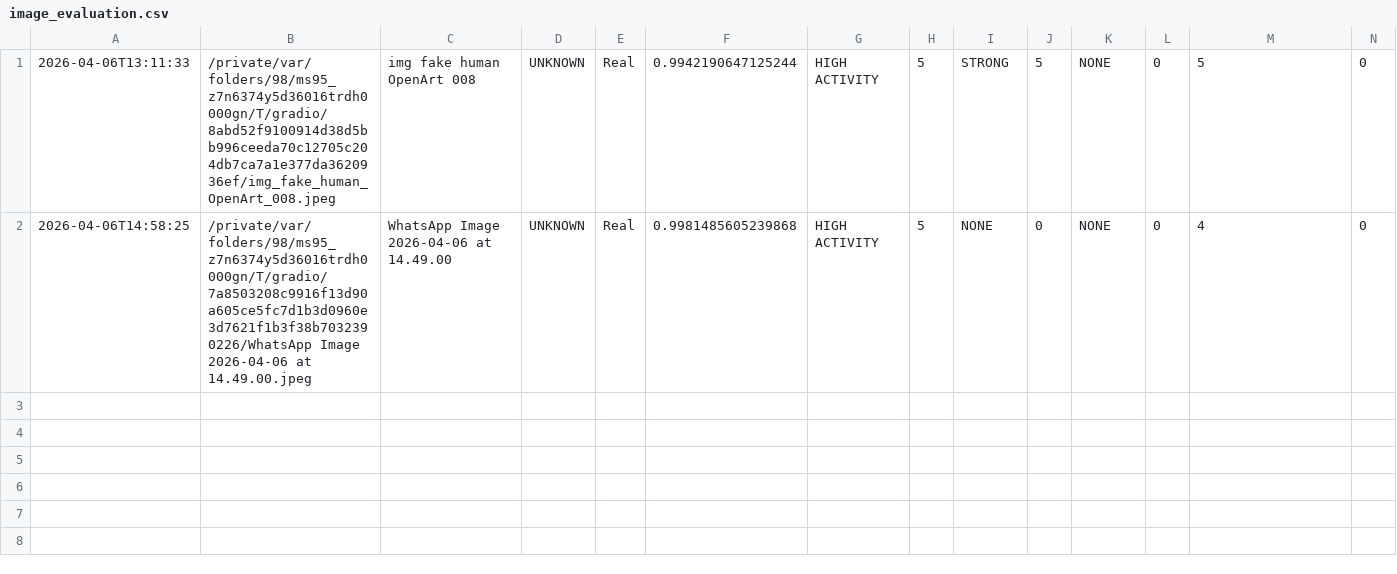
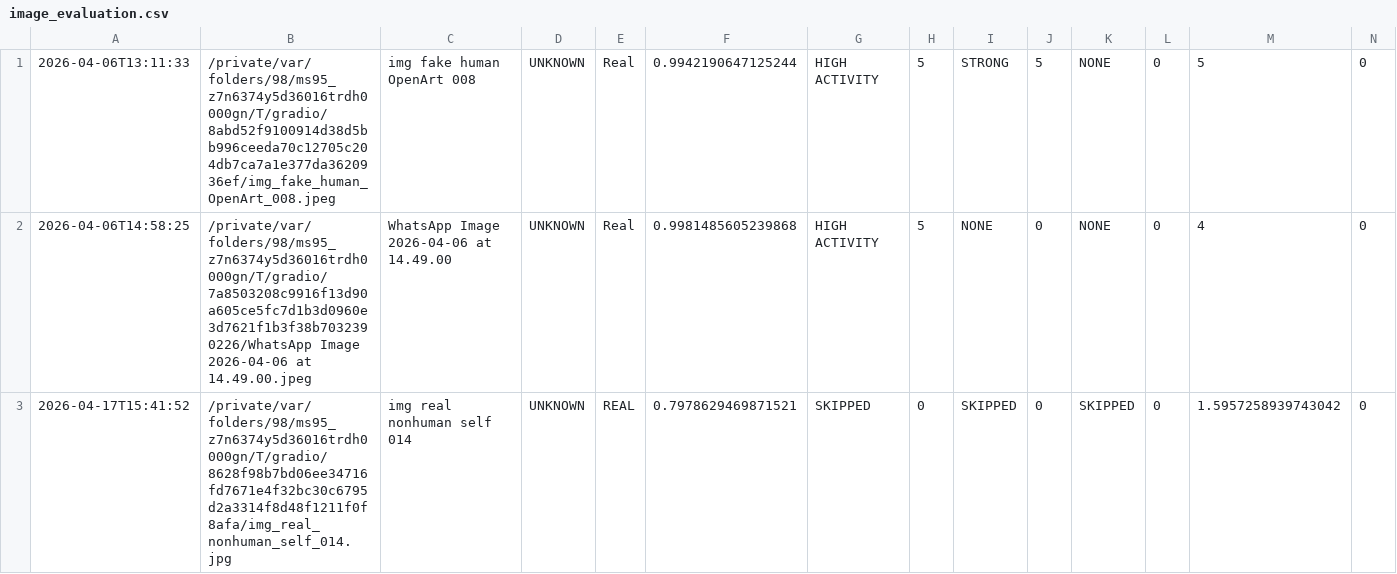
Before and after one commit to muditagrawal-alt/Deepfake-and-Fake-News-Detector, a CSV file: outputs/image_evaluation.csv, drawn as a sheet; only a part is shown; rows hold the shown columns only; the diff names each change by its address in the sheet, - before the commit and + after, or states it on an @@ line.

```diff
--- a/outputs/image_evaluation.csv
+++ b/outputs/image_evaluation.csv
+row 3: 2026-04-17T15:41:52 | /private/var/folders/98/ms95_z7n6374y5d36016trdh0000gn/T/gradio/8628f98b7bd06ee34716fd7671e4f32bc30c6795d2a3314f8d48f1211f0f8afa/img_real_nonhuman_self_014.jpg | img real nonhuman self 014 | UNKNOWN | REAL | 0.7978629469871521 | SKIPPED | 0 | SKIPPED | 0 | SKIPPED | 0 | 1.5957258939743042 | 0
```
Also changed, not shown: outputs/news_evaluation.csv, outputs/video_evaluation.csv, 14 other files.
